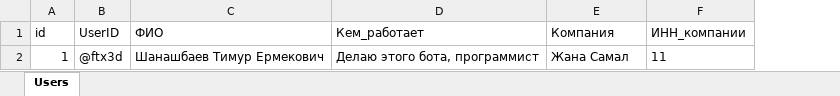
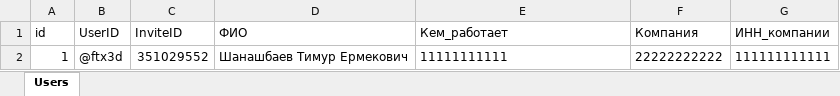
Before and after one commit to fatalix3d/fatalix3d_telegram_bot, an Excel workbook: users.xlsx, sheet Users, drawn as a sheet; values as stored, in another font and other column widths than the file's, no borders; addresses are those after the commit; the diff names each change by its address in the sheet, - before the commit and + after, or states it on an @@ line.

Commit message:
invite command add, fix 2

```diff
--- a/users.xlsx (sheet Users)
+++ b/users.xlsx (sheet Users)
+column C (InviteID), row 2: 351029552
-E2 (Кем_работает): Делаю этого бота, программист
+E2 (Кем_работает): 11111111111
-F2 (Компания): Жана Самал
+F2 (Компания): 22222222222
-G2 (ИНН_компании): 11
+G2 (ИНН_компании): 111111111111
```
Also changed, not shown: 4 other files.
